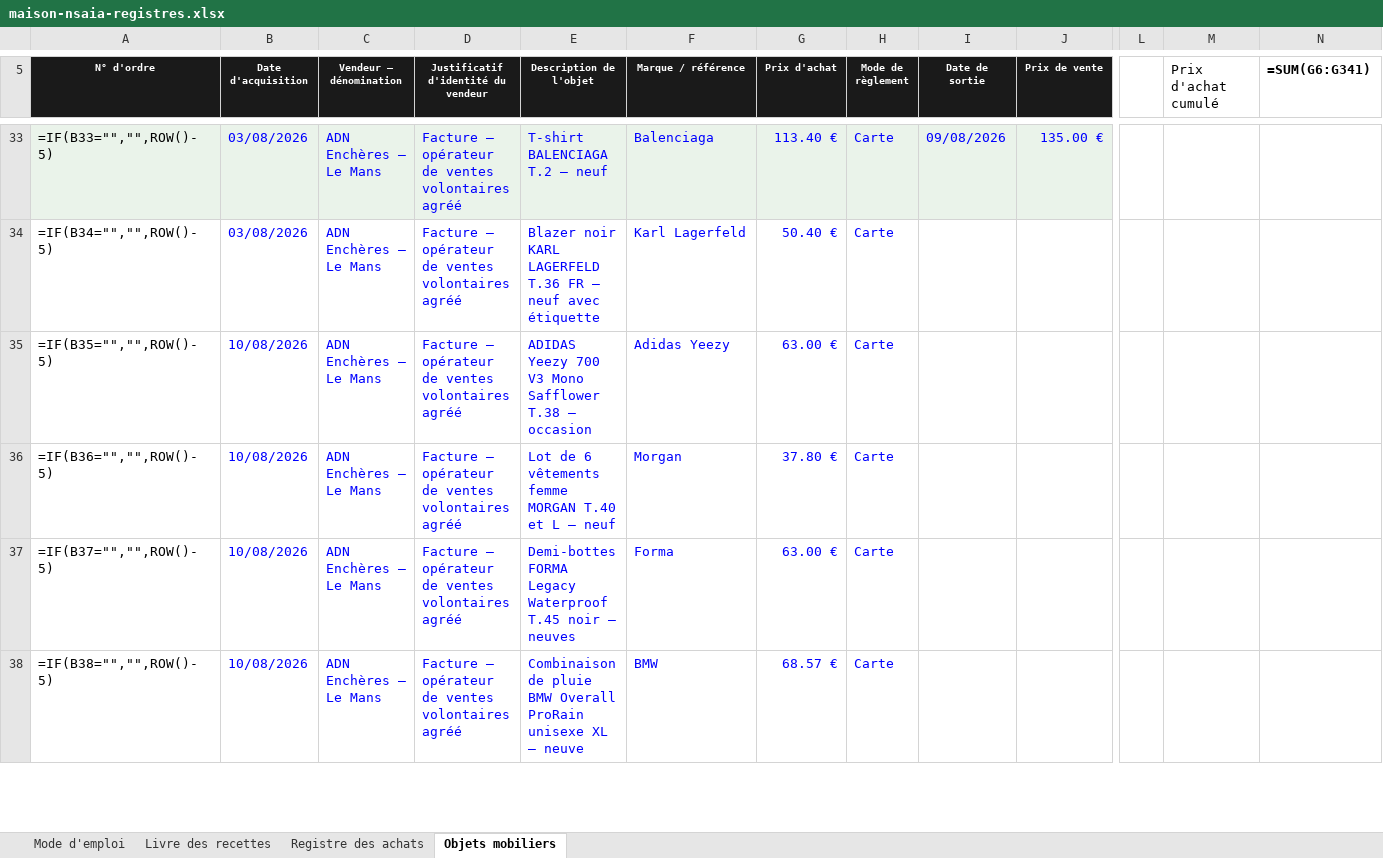
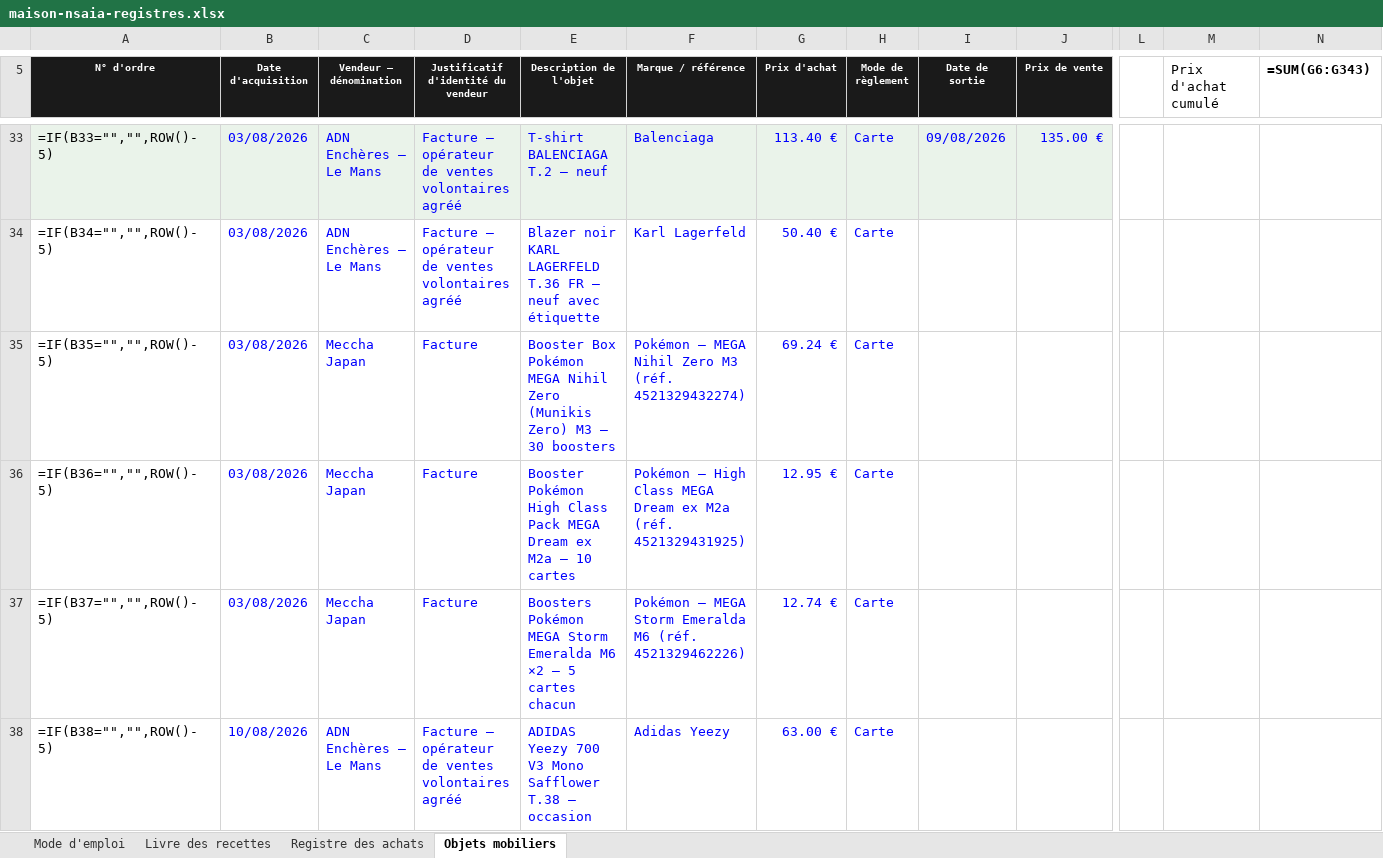
Before and after one commit to ninislegamer/ps4, an Excel workbook: exports/maison-nsaia-registres.xlsx, sheet Objets mobiliers, drawn as a sheet; only a part is shown, gaps mark what is left out; values as stored, in another font and other column widths than the file's, no borders; formulas without a stored value are shown as written; the diff covers the shown part only; the diff names each change by its address in the sheet, - before the commit and + after, or states it on an @@ line.

```diff
--- a/exports/maison-nsaia-registres.xlsx (sheet Objets mobiliers)
+++ b/exports/maison-nsaia-registres.xlsx (sheet Objets mobiliers)
-N5: =SUM(G6:G341)
+N5: =SUM(G6:G343)
-B35:B37 (Date d'acquisition): 10/08/2026
+B35:B37 (Date d'acquisition): 03/08/2026
-C35:C37 (Vendeur — dénomination): ADN Enchères — Le Mans
+C35:C37 (Vendeur — dénomination): Meccha Japan
-D35:D37: Facture — opérateur de ventes volontaires agréé
+D35:D37: Facture
-E35 (Description de l'objet): ADIDAS Yeezy 700 V3 Mono Safflower T.38 — occasion
+E35 (Description de l'objet): Booster Box Pokémon MEGA Nihil Zero (Munikis Zero) M3 — 30 boosters
-F35 (Marque / référence): Adidas Yeezy
+F35 (Marque / référence): Pokémon — MEGA Nihil Zero M3 (réf. 4521329432274)
-G35 (Prix d'achat): 63.00 €
+G35 (Prix d'achat): 69.24 €
-E36 (Description de l'objet): Lot de 6 vêtements femme MORGAN T.40 et L — neuf
+E36 (Description de l'objet): Booster Pokémon High Class Pack MEGA Dream ex M2a — 10 cartes
-F36 (Marque / référence): Morgan
+F36 (Marque / référence): Pokémon — High Class MEGA Dream ex M2a (réf. 4521329431925)
-G36 (Prix d'achat): 37.80 €
+G36 (Prix d'achat): 12.95 €
-E37 (Description de l'objet): Demi-bottes FORMA Legacy Waterproof T.45 noir — neuves
+E37 (Description de l'objet): Boosters Pokémon MEGA Storm Emeralda M6 ×2 — 5 cartes chacun
-F37 (Marque / référence): Forma
+F37 (Marque / référence): Pokémon — MEGA Storm Emeralda M6 (réf. 4521329462226)
-G37 (Prix d'achat): 63.00 €
+G37 (Prix d'achat): 12.74 €
-E38 (Description de l'objet): Combinaison de pluie BMW Overall ProRain unisexe XL — neuve
+E38 (Description de l'objet): ADIDAS Yeezy 700 V3 Mono Safflower T.38 — occasion
-F38 (Marque / référence): BMW
+F38 (Marque / référence): Adidas Yeezy
-G38 (Prix d'achat): 68.57 €
+G38 (Prix d'achat): 63.00 €
```
Also changed, not shown: 2 added rows, 35 edited cells and cell formats elsewhere in this sheet, sheet Registre des achats, sheet Mode d'emploi, exports/maison-nsaia-liste-de-vente.xlsx, exports/maison-nsaia-stock.xlsx, 1 other file.
